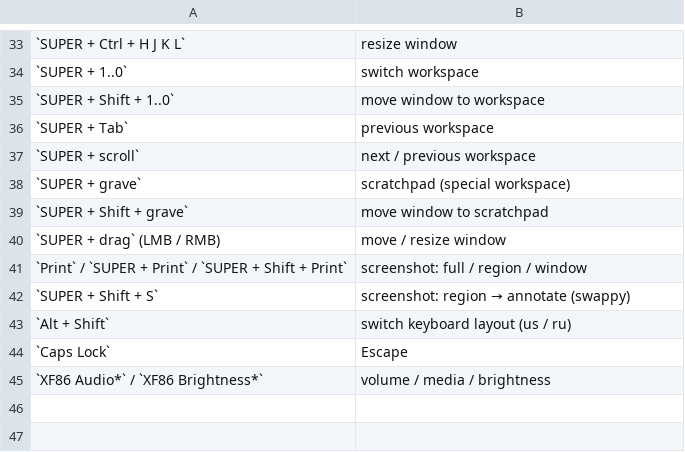
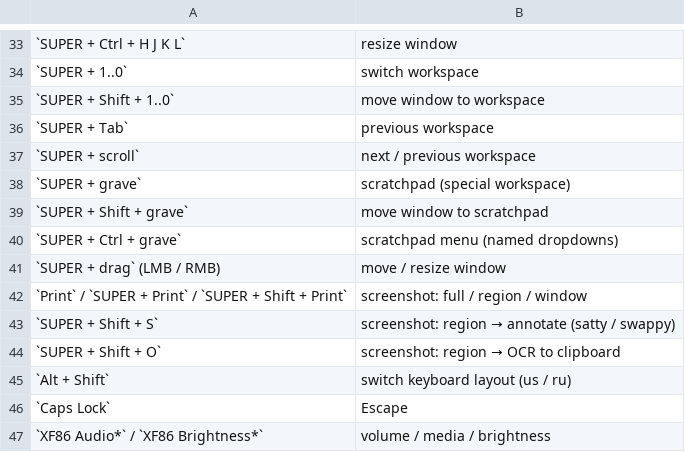
Before and after one commit to ugolnikov/gothic-dots, a TSV file: config/hypr/keybinds.tsv, drawn as a sheet; only a part is shown, gaps mark what is left out.

Commit message:
feat(cli): wire input, capture and power into the desktop
Route keyboard, scratchpad, power and battery through gothic, bind OCR
and the scratchpad menu, send media keys to the OSD wrapper, install the
OCR/PPD packages and seed the scratchpad example. Document the new
modules and add the terms to GLOSSARY; the README keybind table is
regenerated by gen-keybinds.

```diff
--- a/config/hypr/keybinds.tsv
+++ b/config/hypr/keybinds.tsv
@@ -39,5 +39,7 @@
 `SUPER + Shift + grave`	move window to scratchpad
+`SUPER + Ctrl + grave`	scratchpad menu (named dropdowns)
 `SUPER + drag` (LMB / RMB)	move / resize window
 `Print` / `SUPER + Print` / `SUPER + Shift + Print`	screenshot: full / region / window
-`SUPER + Shift + S`	screenshot: region → annotate (swappy)
+`SUPER + Shift + S`	screenshot: region → annotate (satty / swappy)
+`SUPER + Shift + O`	screenshot: region → OCR to clipboard
 `Alt + Shift`	switch keyboard layout (us / ru)
```
Also changed, not shown: 8 other files.
